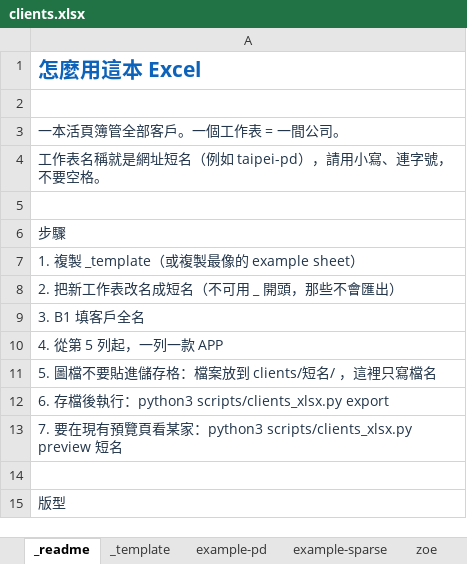
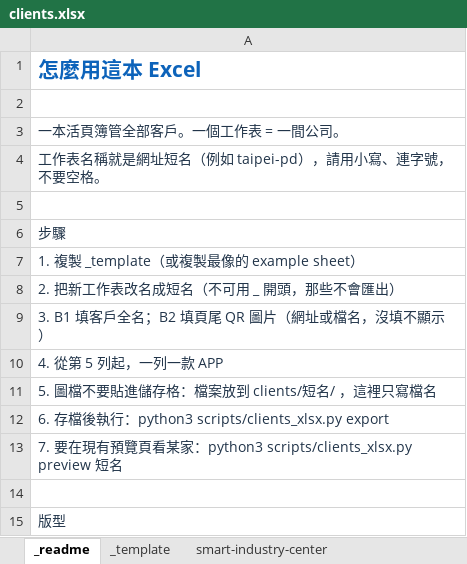
Before and after one commit to zoetu025-ai/csi-appstore-client, an Excel workbook: clients.xlsx, sheet _readme, drawn as a sheet; only a part is shown; values as stored, in another font and other column widths than the file's, no borders; the diff names each change by its address in the sheet, - before the commit and + after, or states it on an @@ line.

```diff
--- a/clients.xlsx (sheet _readme)
+++ b/clients.xlsx (sheet _readme)
-sheet tab: example-pd
+sheet tab: smart-industry-center
-A9: 3. B1 填客戶全名
+A9: 3. B1 填客戶全名；B2 填頁尾 QR 圖片（網址或檔名，沒填不顯示）
```
Also changed, not shown: sheet smart-industry-center, sheet critical-technology, sheet harbor-county-sheriff, sheet _template, other sheet tabs, 59 other files.
